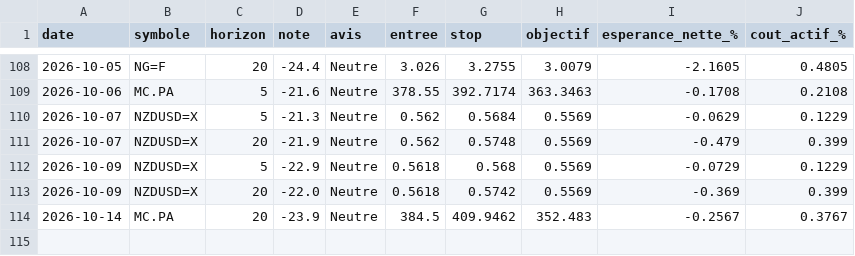
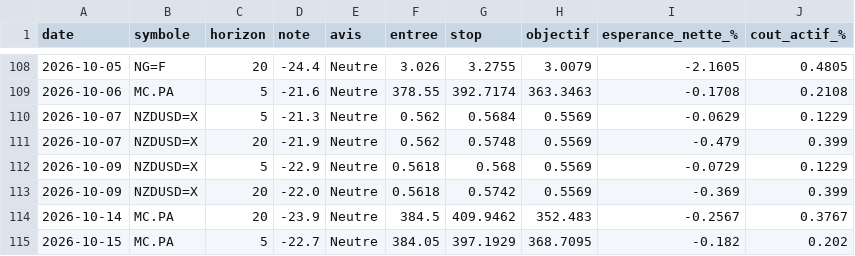
Before and after one commit to David-GNLF/marketlab, a CSV file: data_local/banc_ventes.csv, drawn as a sheet; only a part is shown, gaps mark what is left out.

```diff
--- a/data_local/banc_ventes.csv
+++ b/data_local/banc_ventes.csv
@@ -114 +114,2 @@ date,symbole,horizon,note,avis,entree,stop,objectif,esperance_nette_%,cout_actif
 2026-10-14,MC.PA,20,-23.9,Neutre,384.5,409.9462,352.483,-0.2567,0.3767
+2026-10-15,MC.PA,5,-22.7,Neutre,384.05,397.1929,368.7095,-0.182,0.202
```
Also changed, not shown: data_local/journal_chaine.csv, data_local/sauts_mesures.csv, 10 other files.
